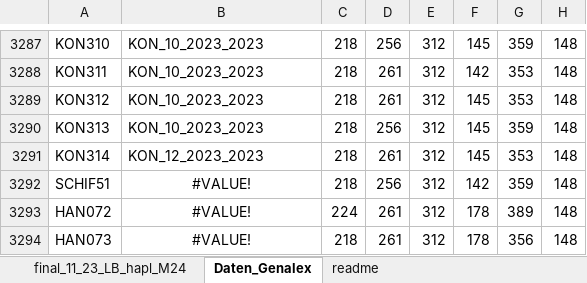
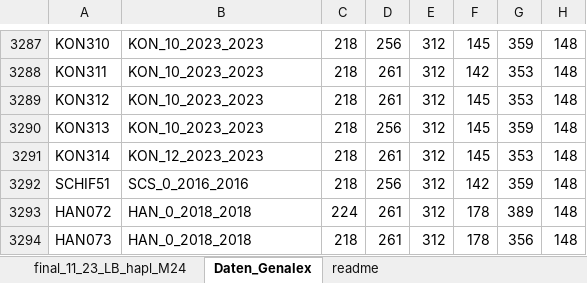
Before and after one commit to Lianikus/truffles, an Excel workbook: Daten_Genalex.xlsx, sheet Daten_Genalex, drawn as a sheet; only a part is shown, gaps mark what is left out; values as stored, in another font and other column widths than the file's, no borders; the diff names each change by its address in the sheet, - before the commit and + after, or states it on an @@ line.

```diff
--- a/Daten_Genalex.xlsx (sheet Daten_Genalex)
+++ b/Daten_Genalex.xlsx (sheet Daten_Genalex)
-B3292: #VALUE!
+B3292: SCS_0_2016_2016
-B3292:B3294 alignment: center
+B3292:B3294 alignment: left
-B3293:B3294: #VALUE!
+B3293:B3294: HAN_0_2018_2018
```
Also changed, not shown: sheet final_11_23_LB_hapl_M24, Koordinaten_2024.xlsx, Tuaest_Master_genMonit_haploid_MP_Mai2024.xlsx, 26 other files.
